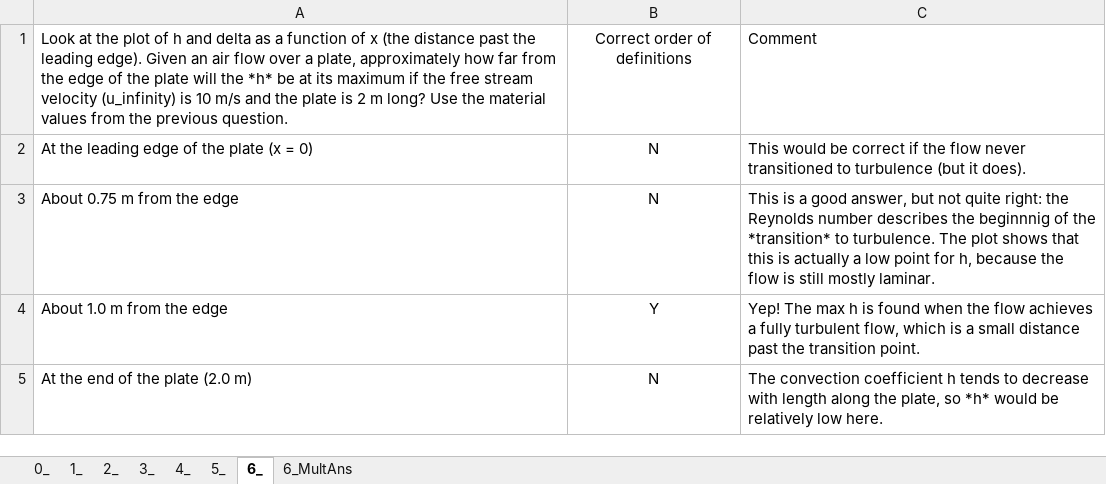
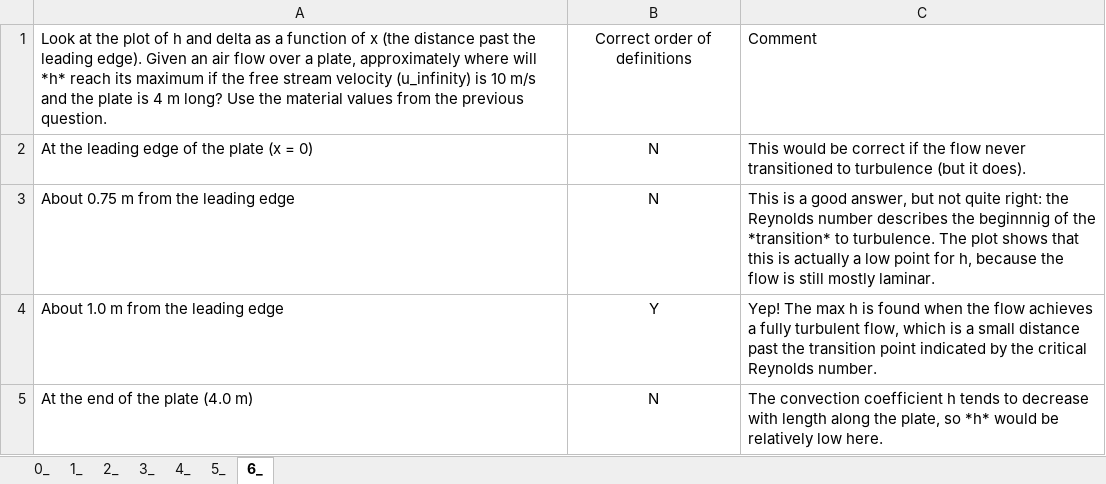
Before and after one commit to AugustanaPEA/ENGR_321, an Excel workbook: Embedded_Qs/convection.xlsx, sheet 6_, drawn as a sheet; values as stored, in another font and other column widths than the file's, no borders; the diff names each change by its address in the sheet, - before the commit and + after, or states it on an @@ line.

```diff
--- a/Embedded_Qs/convection.xlsx (sheet 6_)
+++ b/Embedded_Qs/convection.xlsx (sheet 6_)
-sheet tab: 6_MultAns
-A1: …plate, approximately how far from the edge of the plate will the *h* be at its maximum if the free stream velocity (u_infinity) is 10 m/s and the plate is 2 m long?…
+A1: …plate, approximately where will *h* reach its maximum if the free stream velocity (u_infinity) is 10 m/s and the plate is 4 m long?…
-A3: About 0.75 m from the edge
+A3: About 0.75 m from the leading edge
-A4: About 1.0 m from the edge
+A4: About 1.0 m from the leading edge
-C4: …the transition point.
+C4: …the transition point indicated by the critical Reynolds number.
-A5: At the end of the plate (2.0 m)
+A5: At the end of the plate (4.0 m)
```
Also changed, not shown: sheet 0_, sheet 5_, sheet 3_.
